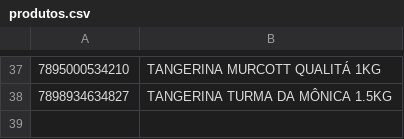
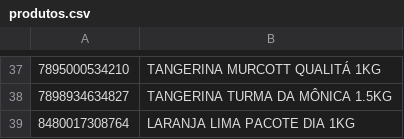
Before and after one commit to octio/app-qrcode-paripassu, a CSV file: storage/app/produtos.csv, drawn as a sheet; only a part is shown, gaps mark what is left out.

Commit message:
Included item

```diff
--- a/storage/app/produtos.csv
+++ b/storage/app/produtos.csv
@@ -38 +38,2 @@
 7898934634827,TANGERINA TURMA DA MÔNICA 1.5KG
+8480017308764,LARANJA LIMA PACOTE DIA 1KG
```
